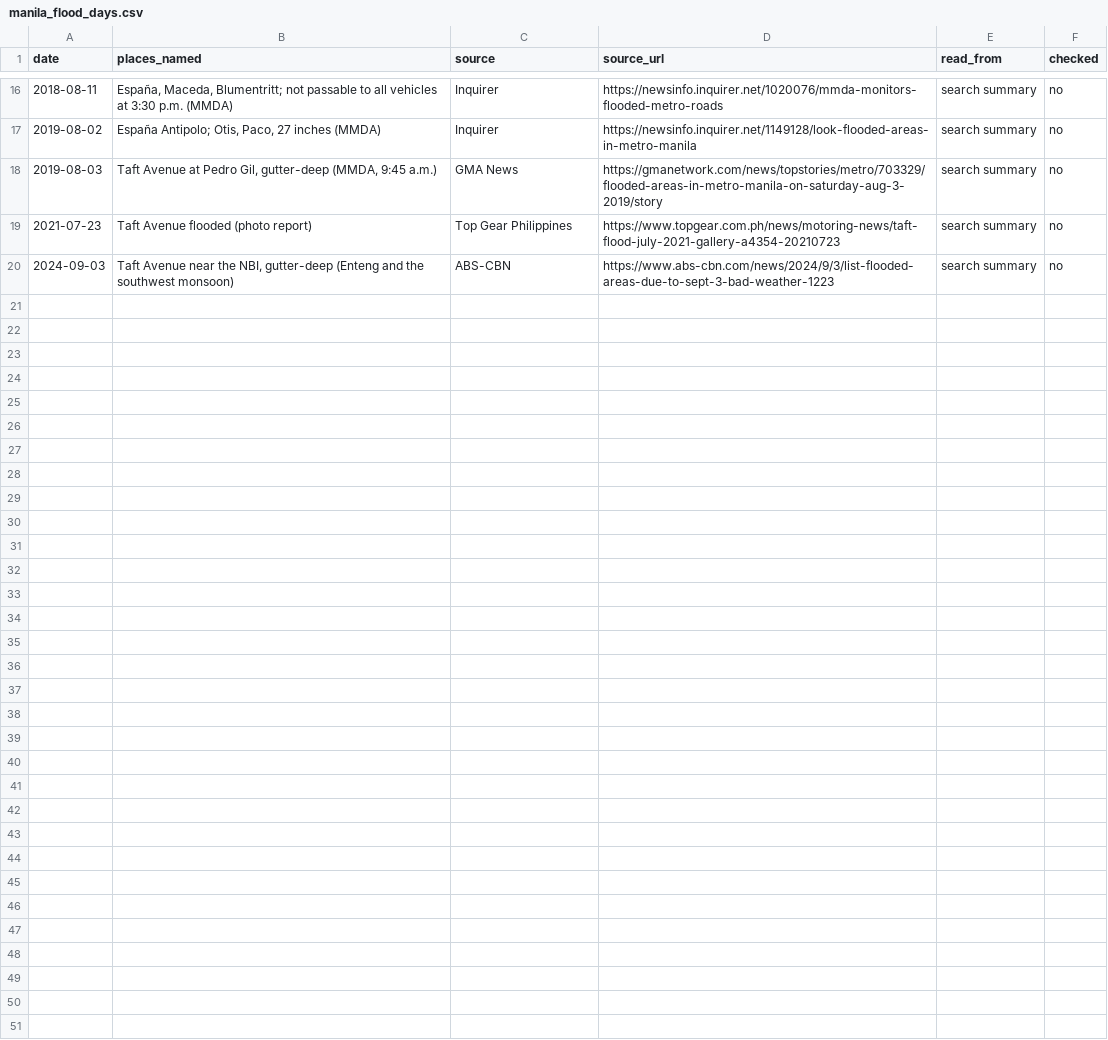
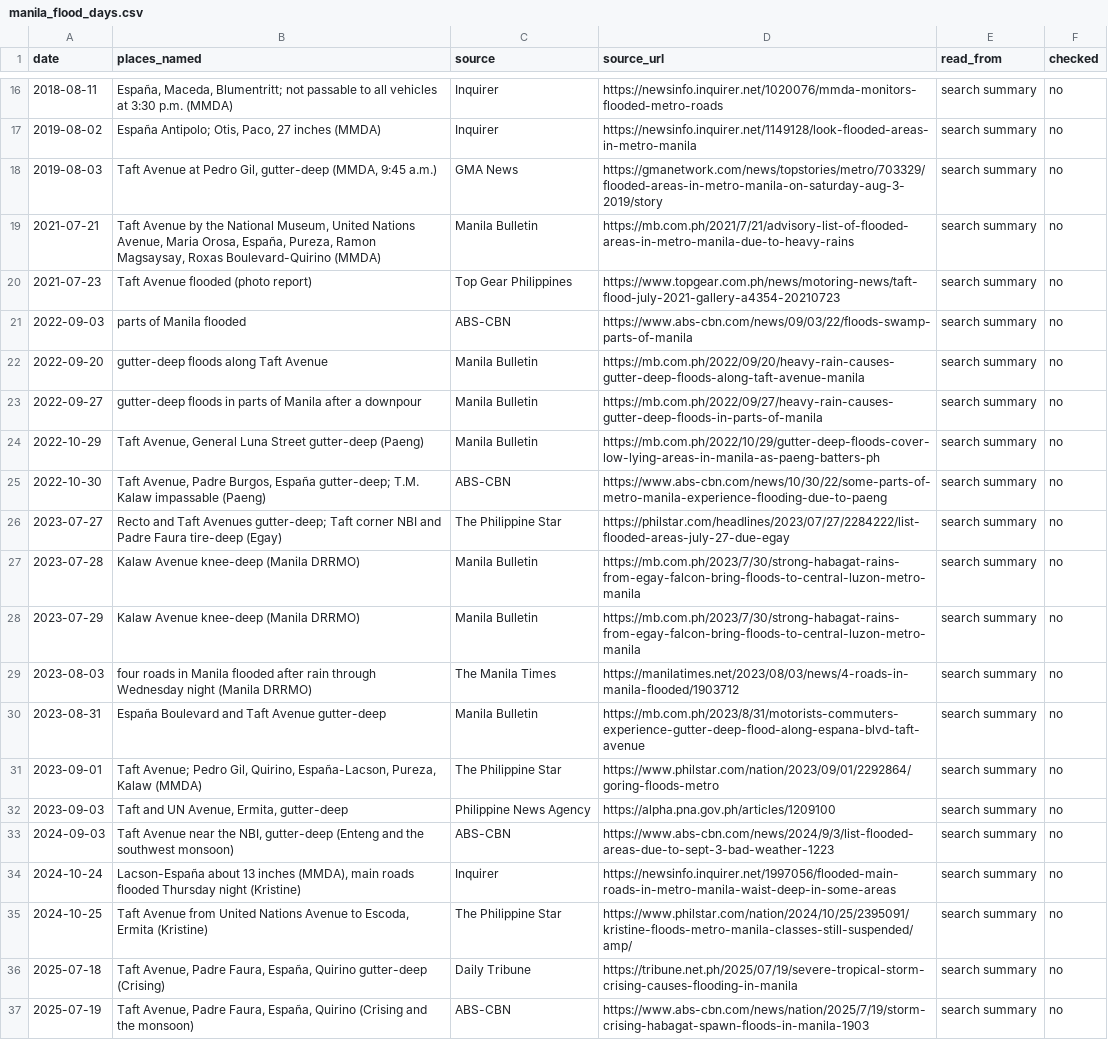
Before and after one commit to angrypoteto/project-sagip, a CSV file: ml/forecast/data/manila_flood_days.csv, drawn as a sheet; only a part is shown, gaps mark what is left out; the diff covers the shown part only.

Commit message:
feat(forecast): model v2 on recorded 2021-2026 data, radar-style heat map
- Model lstm-kde-v2 (flood and fire) trained on public records 2021 to
  2026: TXTFIRE's Telegram channel, DROMIC, flood days and signals added;
  ERA5 rain as the live feed reads it. supabase/data/forecast_live_v2.json
  for run-forecast; migration forecast_model_v2; storm surge "Not forecast"
  in the dashboard and app (build 20).
- Results in OBJECTIVE-2-RESULTS section 9: flood balanced accuracy 61.7%;
  fire has no skill from weather after four tries (alarm-level fires,
  extra inputs), with what does go with more fires.
- Heatmap drawn like a weather radar: one smooth field, light blue to red,
  shaded by chance and past incidents, with a hover label.
- Plan Q50 decided, Q52 added (BFP records, grid alerts as future work).

```diff
--- a/ml/forecast/data/manila_flood_days.csv
+++ b/ml/forecast/data/manila_flood_days.csv
@@ -18,3 +18,20 @@ date,places_named,source,source_url,read_from,checked
 2019-08-03,"Taft Avenue at Pedro Gil, gutter-deep (MMDA, 9:45 a.m.)",GMA News,https://gmanetwork.com/news/topstories/metro/703329/flooded-areas-in-metro-manila-on-saturday-aug-3-2019/story,search summary,no
+2021-07-21,"Taft Avenue by the National Museum, United Nations Avenue, Maria Orosa, España, Pureza, Ramon Magsaysay, Roxas Boulevard-Quirino (MMDA)",Manila Bulletin,https://mb.com.ph/2021/7/21/advisory-list-of-flooded-areas-in-metro-manila-due-to-heavy-rains,search summary,no
 2021-07-23,Taft Avenue flooded (photo report),Top Gear Philippines,https://www.topgear.com.ph/news/motoring-news/taft-flood-july-2021-gallery-a4354-20210723,search summary,no
+2022-09-03,parts of Manila flooded,ABS-CBN,https://www.abs-cbn.com/news/09/03/22/floods-swamp-parts-of-manila,search summary,no
+2022-09-20,gutter-deep floods along Taft Avenue,Manila Bulletin,https://mb.com.ph/2022/09/20/heavy-rain-causes-gutter-deep-floods-along-taft-avenue-manila,search summary,no
+2022-09-27,gutter-deep floods in parts of Manila after a downpour,Manila Bulletin,https://mb.com.ph/2022/09/27/heavy-rain-causes-gutter-deep-floods-in-parts-of-manila,search summary,no
+2022-10-29,"Taft Avenue, General Luna Street gutter-deep (Paeng)",Manila Bulletin,https://mb.com.ph/2022/10/29/gutter-deep-floods-cover-low-lying-areas-in-manila-as-paeng-batters-ph,search summary,no
+2022-10-30,"Taft Avenue, Padre Burgos, España gutter-deep; T.M. Kalaw impassable (Paeng)",ABS-CBN,https://www.abs-cbn.com/news/10/30/22/some-parts-of-metro-manila-experience-flooding-due-to-paeng,search summary,no
+2023-07-27,Recto and Taft Avenues gutter-deep; Taft corner NBI and Padre Faura tire-deep (Egay),The Philippine Star,https://philstar.com/headlines/2023/07/27/2284222/list-flooded-areas-july-27-due-egay,search summary,no
+2023-07-28,Kalaw Avenue knee-deep (Manila DRRMO),Manila Bulletin,https://mb.com.ph/2023/7/30/strong-habagat-rains-from-egay-falcon-bring-floods-to-central-luzon-metro-manila,search summary,no
+2023-07-29,Kalaw Avenue knee-deep (Manila DRRMO),Manila Bulletin,https://mb.com.ph/2023/7/30/strong-habagat-rains-from-egay-falcon-bring-floods-to-central-luzon-metro-manila,search summary,no
+2023-08-03,four roads in Manila flooded after rain through Wednesday night (Manila DRRMO),The Manila Times,https://manilatimes.net/2023/08/03/news/4-roads-in-manila-flooded/1903712,search summary,no
+2023-08-31,España Boulevard and Taft Avenue gutter-deep,Manila Bulletin,https://mb.com.ph/2023/8/31/motorists-commuters-experience-gutter-deep-flood-along-espana-blvd-taft-avenue,search summary,no
+2023-09-01,"Taft Avenue; Pedro Gil, Quirino, España-Lacson, Pureza, Kalaw (MMDA)",The Philippine Star,https://www.philstar.com/nation/2023/09/01/2292864/goring-floods-metro,search summary,no
+2023-09-03,"Taft and UN Avenue, Ermita, gutter-deep",Philippine News Agency,https://alpha.pna.gov.ph/articles/1209100,search summary,no
 2024-09-03,"Taft Avenue near the NBI, gutter-deep (Enteng and the southwest monsoon)",ABS-CBN,https://www.abs-cbn.com/news/2024/9/3/list-flooded-areas-due-to-sept-3-bad-weather-1223,search summary,no
+2024-10-24,"Lacson-España about 13 inches (MMDA), main roads flooded Thursday night (Kristine)",Inquirer,https://newsinfo.inquirer.net/1997056/flooded-main-roads-in-metro-manila-waist-deep-in-some-areas,search summary,no
+2024-10-25,"Taft Avenue from United Nations Avenue to Escoda, Ermita (Kristine)",The Philippine Star,https://www.philstar.com/nation/2024/10/25/2395091/kristine-floods-metro-manila-classes-still-suspended/amp/,search summary,no
+2025-07-18,"Taft Avenue, Padre Faura, España, Quirino gutter-deep (Crising)",Daily Tribune,https://tribune.net.ph/2025/07/19/severe-tropical-storm-crising-causes-flooding-in-manila,search summary,no
+2025-07-19,"Taft Avenue, Padre Faura, España, Quirino (Crising and the monsoon)",ABS-CBN,https://www.abs-cbn.com/news/nation/2025/7/19/storm-crising-habagat-spawn-floods-in-manila-1903,search summary,no
```
Also changed, not shown: 10 added rows elsewhere in this file, ml/forecast/data/manila_signals.csv, 55 other files.
